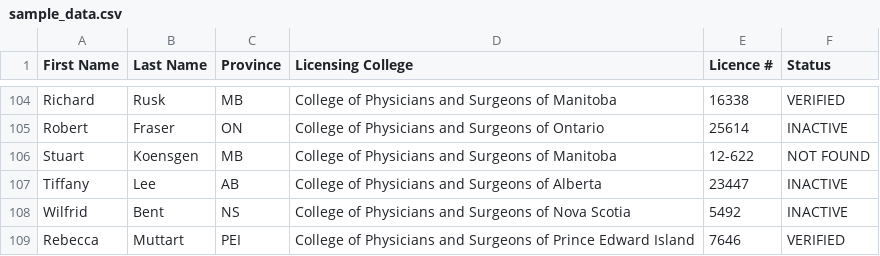
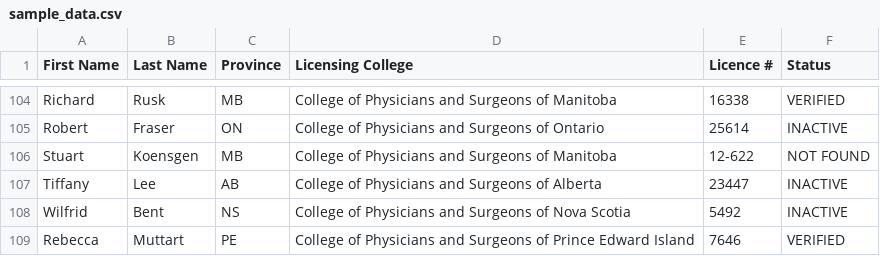
Before and after one commit to mjsflames/c01w24-project-RxValidators, a CSV file: scrapers/sample_data.csv, drawn as a sheet; only a part is shown, gaps mark what is left out.

```diff
--- a/scrapers/sample_data.csv
+++ b/scrapers/sample_data.csv
@@ -108,2 +108,2 @@ Tiffany,Lee,AB,College of Physicians and Surgeons of Alberta,23447,INACTIVE
 Wilfrid,Bent,NS,College of Physicians and Surgeons of Nova Scotia,5492,INACTIVE
-Rebecca,Muttart,PEI,College of Physicians and Surgeons of Prince Edward Island,7646,VERIFIED
+Rebecca,Muttart,PE,College of Physicians and Surgeons of Prince Edward Island,7646,VERIFIED
```
Also changed, not shown: 5 other files.
